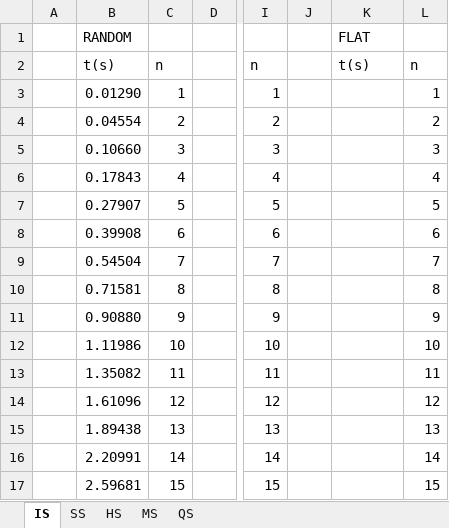
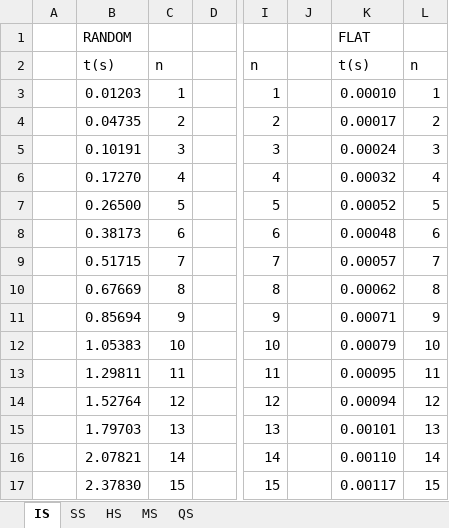
Before and after one commit to Robotos07/algorytmy_sortowania, an Excel workbook: Wykresy.xlsx, sheet IS, drawn as a sheet; only a part is shown, gaps mark what is left out; values as stored, in another font and other column widths than the file's, no borders; charts and pictures not drawn; the diff names each change by its address in the sheet, - before the commit and + after, or states it on an @@ line.

```diff
--- a/Wykresy.xlsx (sheet IS)
+++ b/Wykresy.xlsx (sheet IS)
-B3 (RANDOM): 0.01290
+B3 (RANDOM): 0.01203
-K3 (FLAT): (empty)
+K3 (FLAT): 0.00010
-B4 (RANDOM): 0.04554
+B4 (RANDOM): 0.04735
-K4 (FLAT): (empty)
+K4 (FLAT): 0.00017
-B5 (RANDOM): 0.10660
+B5 (RANDOM): 0.10191
-K5 (FLAT): (empty)
+K5 (FLAT): 0.00024
-B6 (RANDOM): 0.17843
+B6 (RANDOM): 0.17270
-K6 (FLAT): (empty)
+K6 (FLAT): 0.00032
-B7 (RANDOM): 0.27907
+B7 (RANDOM): 0.26500
-K7 (FLAT): (empty)
+K7 (FLAT): 0.00052
-B8 (RANDOM): 0.39908
+B8 (RANDOM): 0.38173
-K8 (FLAT): (empty)
+K8 (FLAT): 0.00048
-B9 (RANDOM): 0.54504
+B9 (RANDOM): 0.51715
-K9 (FLAT): (empty)
+K9 (FLAT): 0.00057
-B10 (RANDOM): 0.71581
+B10 (RANDOM): 0.67669
-K10 (FLAT): (empty)
+K10 (FLAT): 0.00062
-B11 (RANDOM): 0.90880
+B11 (RANDOM): 0.85694
-K11 (FLAT): (empty)
+K11 (FLAT): 0.00071
-B12 (RANDOM): 1.11986
+B12 (RANDOM): 1.05383
-K12 (FLAT): (empty)
+K12 (FLAT): 0.00079
-B13 (RANDOM): 1.35082
+B13 (RANDOM): 1.29811
-K13 (FLAT): (empty)
+K13 (FLAT): 0.00095
-B14 (RANDOM): 1.61096
+B14 (RANDOM): 1.52764
-K14 (FLAT): (empty)
+K14 (FLAT): 0.00094
-B15 (RANDOM): 1.89438
+B15 (RANDOM): 1.79703
-K15 (FLAT): (empty)
+K15 (FLAT): 0.00101
-B16 (RANDOM): 2.20991
+B16 (RANDOM): 2.07821
-K16 (FLAT): (empty)
+K16 (FLAT): 0.00110
-B17 (RANDOM): 2.59681
+B17 (RANDOM): 2.37830
-K17 (FLAT): (empty)
+K17 (FLAT): 0.00117
```
Also changed, not shown: sheet HS, sheet SS, charts or pictures, 1 other file.
